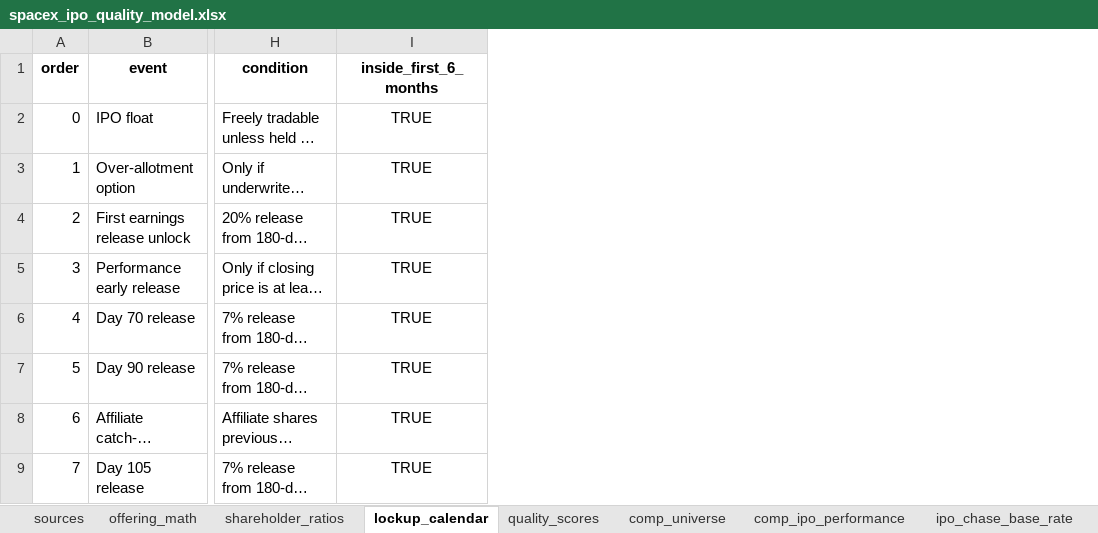
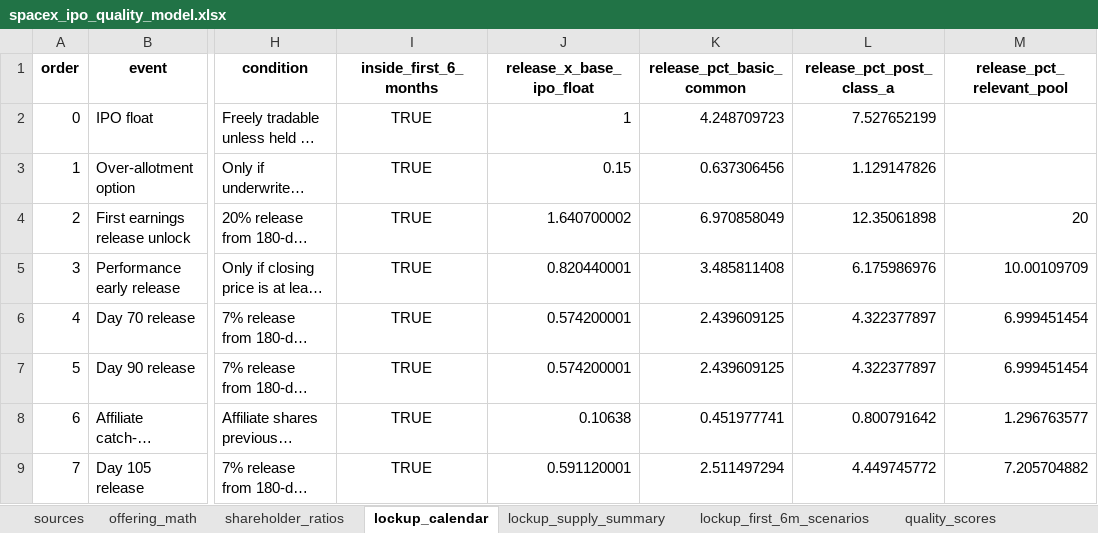
Before and after one commit to yeh0211/Yeh-Capital-Public, an Excel workbook: 24-spacex-ipo-quality-model/spacex_ipo_quality_model.xlsx, sheet lockup_calendar, drawn as a sheet; only a part is shown, gaps mark what is left out; long unchanged cells end in …; values as stored, in another font and other column widths than the file's, no borders; the diff names each change by its address in the sheet, - before the commit and + after, or states it on an @@ line.

```diff
--- a/24-spacex-ipo-quality-model/spacex_ipo_quality_model.xlsx (sheet lockup_calendar)
+++ b/24-spacex-ipo-quality-model/spacex_ipo_quality_model.xlsx (sheet lockup_calendar)
+sheet tab: lockup_supply_summary
+sheet tab: lockup_first_6m_scenarios
+column J (release_x_base_ipo_float), rows 2-9: 1 | 0.15 | 1.640700002 | 0.820440001 | 0.574200001 | 0.574200001 | 0.10638 | 0.591120001
+column K (release_pct_basic_common), rows 2-9: 4.248709723 | 0.637306456 | 6.970858049 | 3.485811408 | 2.439609125 | 2.439609125 | 0.451977741 | 2.511497294
+column L (release_pct_post_class_a), rows 2-9: 7.527652199 | 1.129147826 | 12.35061898 | 6.175986976 | 4.322377897 | 4.322377897 | 0.800791642 | 4.449745772
+column M (release_pct_relevant_pool), rows 4-9: 20 | 10.00109709 | 6.999451454 | 6.999451454 | 1.296763577 | 7.205704882
```
Also changed, not shown: sheet summary, 9 other files.
